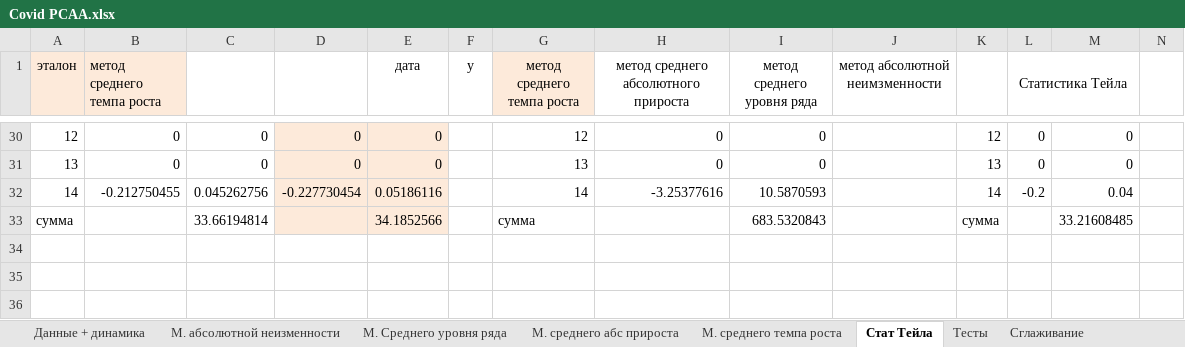
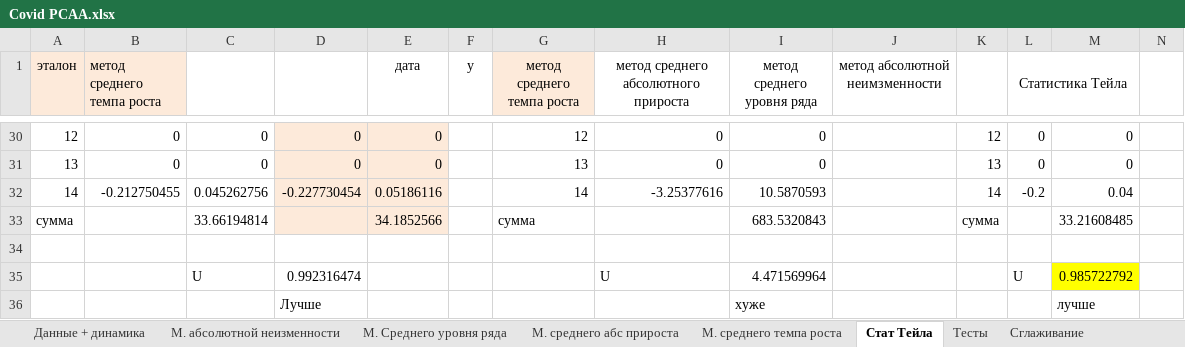
Before and after one commit to mmonastyrskiy/6_sem, an Excel workbook: Эконометрика/отчеты/6/Covid РСАА.xlsx, sheet Стат Тейла, drawn as a sheet; only a part is shown, gaps mark what is left out; values as stored, in another font and other column widths than the file's, no borders; charts and pictures not drawn; the diff names each change by its address in the sheet, - before the commit and + after, or states it on an @@ line.

```diff
--- a/Эконометрика/отчеты/6/Covid РСАА.xlsx (sheet Стат Тейла)
+++ b/Эконометрика/отчеты/6/Covid РСАА.xlsx (sheet Стат Тейла)
+row 34: (empty)
+row 35:  |  | U | 0.992316474 |  |  |  | U | 4.471569964 |  |  | U | 0.985722792
+row 36:  |  |  | Лучше |  |  |  |  | хуже |  |  |  | лучше
```
Also changed, not shown: sheet Сглаживание, other sheet tabs, formulas that keep their value, charts or pictures.
